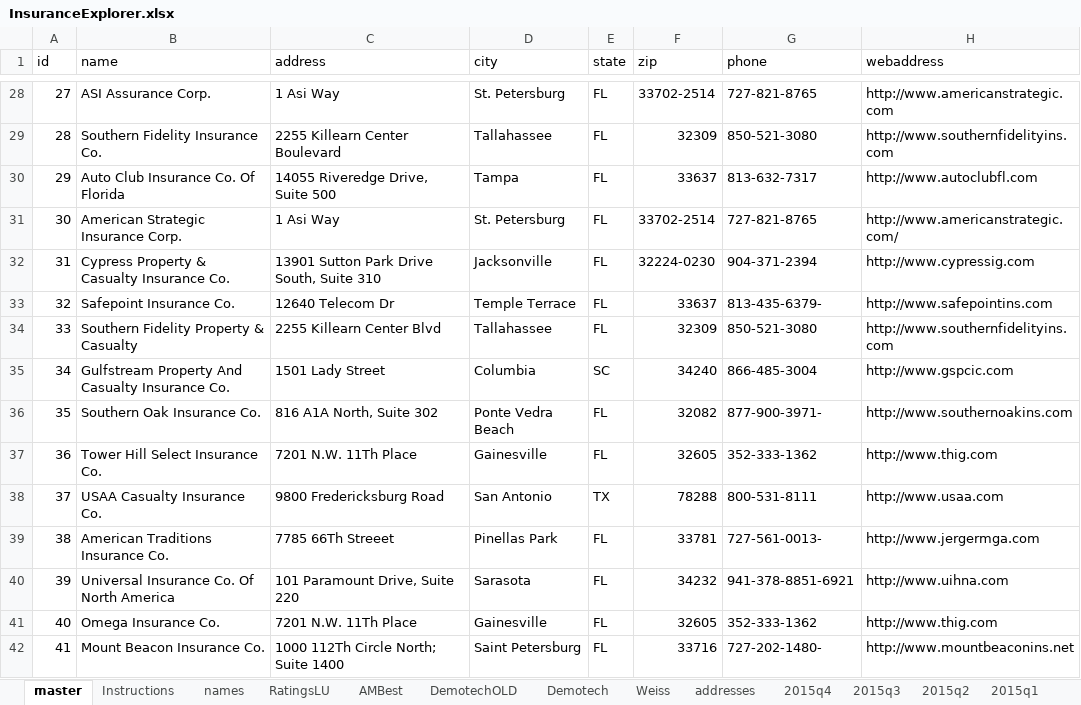
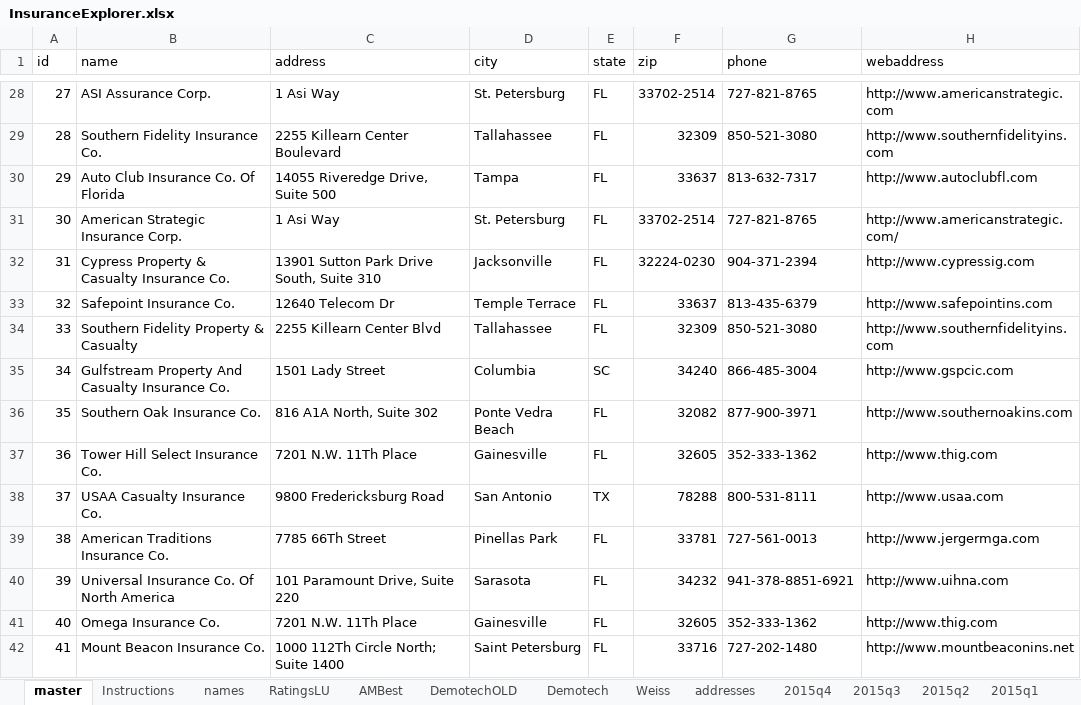
Before and after one commit to PalmBeachPost/insuranceexplorer, an Excel workbook: data/InsuranceExplorer.xlsx, sheet master, drawn as a sheet; only a part is shown, gaps mark what is left out; values as stored, in another font and other column widths than the file's, no borders; the diff covers the shown part only; the diff names each change by its address in the sheet, - before the commit and + after, or states it on an @@ line.

Commit message:
Patched bad and missing state addresses

```diff
--- a/data/InsuranceExplorer.xlsx (sheet master)
+++ b/data/InsuranceExplorer.xlsx (sheet master)
-G33 (phone): 813-435-6379-
+G33 (phone): 813-435-6379
-G36 (phone): 877-900-3971-
+G36 (phone): 877-900-3971
-C39 (address): 7785 66Th Streeet
+C39 (address): 7785 66Th Street
-G39 (phone): 727-561-0013-
+G39 (phone): 727-561-0013
-G42 (phone): 727-202-1480-
+G42 (phone): 727-202-1480
```
Also changed, not shown: 6 edited cells elsewhere in this sheet, sheet addresses, 2 other files.
